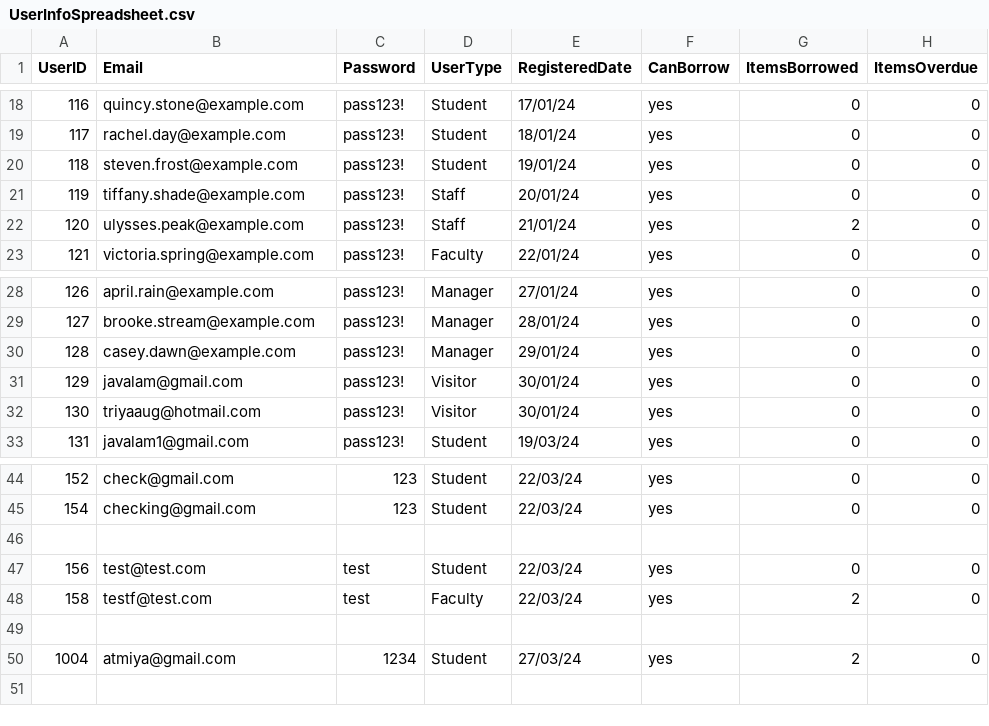
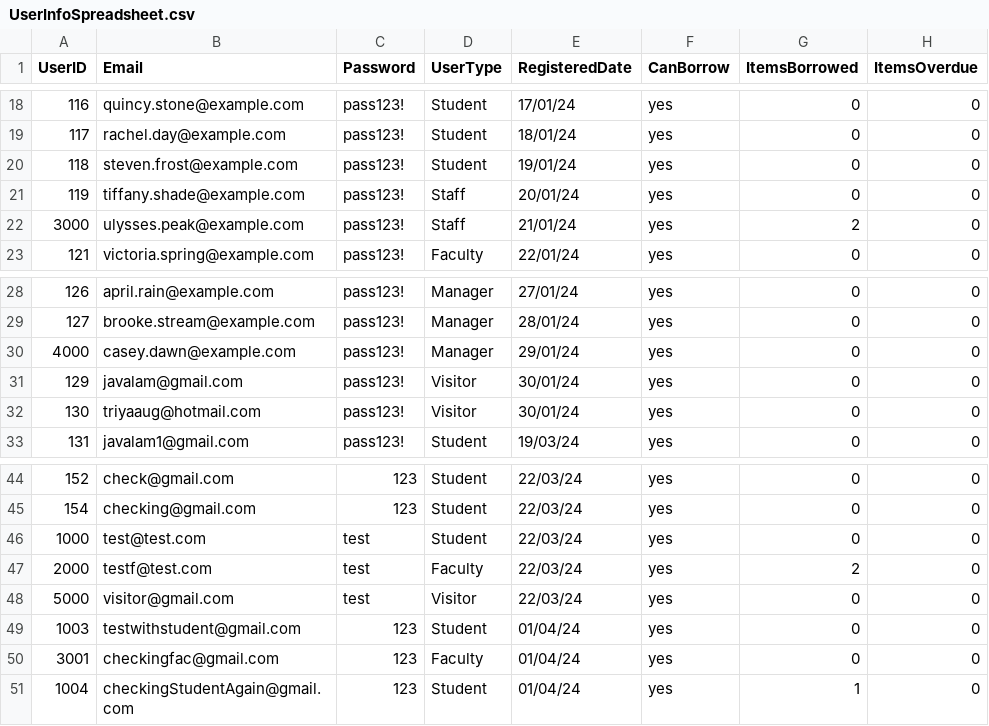
Before and after one commit to atmiyajadvani/EECS3311-finalproject, a CSV file: src/Database/UserInfoSpreadsheet.csv, drawn as a sheet; only a part is shown, gaps mark what is left out.

Commit message:
Split frontend and backend - updated dashboards accordingly.
Should function like usual, each user object has three constructors that let you use the object itself or just the id.

```diff
--- a/src/Database/UserInfoSpreadsheet.csv
+++ b/src/Database/UserInfoSpreadsheet.csv
@@ -21,3 +21,3 @@ UserID,Email,Password,UserType,RegisteredDate,CanBorrow,ItemsBorrowed,ItemsOverd
 119,tiffany.shade@example.com,pass123!,Staff,20/01/24,yes,0,0
-120,ulysses.peak@example.com,pass123!,Staff,21/01/24,yes,2,0
+3000,ulysses.peak@example.com,pass123!,Staff,21/01/24,yes,2,0
 121,victoria.spring@example.com,pass123!,Faculty,22/01/24,yes,0,0
@@ -29,3 +29,3 @@ UserID,Email,Password,UserType,RegisteredDate,CanBorrow,ItemsBorrowed,ItemsOverd
 127,brooke.stream@example.com,pass123!,Manager,28/01/24,yes,0,0
-128,casey.dawn@example.com,pass123!,Manager,29/01/24,yes,0,0
+4000,casey.dawn@example.com,pass123!,Manager,29/01/24,yes,0,0
 129,javalam@gmail.com,pass123!,Visitor,30/01/24,yes,0,0
@@ -45,6 +45,7 @@ UserID,Email,Password,UserType,RegisteredDate,CanBorrow,ItemsBorrowed,ItemsOverd
 154,checking@gmail.com,123,Student,22/03/24,yes,0,0
-
-156,test@test.com,test,Student,22/03/24,yes,0,0
-158,testf@test.com,test,Faculty,22/03/24,yes,2,0
-
-1004,atmiya@gmail.com,1234,Student,27/03/24,yes,2,0
+1000,test@test.com,test,Student,22/03/24,yes,0,0
+2000,testf@test.com,test,Faculty,22/03/24,yes,2,0
+5000,visitor@gmail.com,test,Visitor,22/03/24,yes,0,0
+1003,testwithstudent@gmail.com,123,Student,01/04/24,yes,0,0
+3001,checkingfac@gmail.com,123,Faculty,01/04/24,yes,0,0
+1004,checkingStudentAgain@gmail.com,123,Student,01/04/24,yes,1,0
```
Also changed, not shown: src/Database/FacultyUsers.csv, src/Database/UserBooksBrought.csv, 15 other files.
